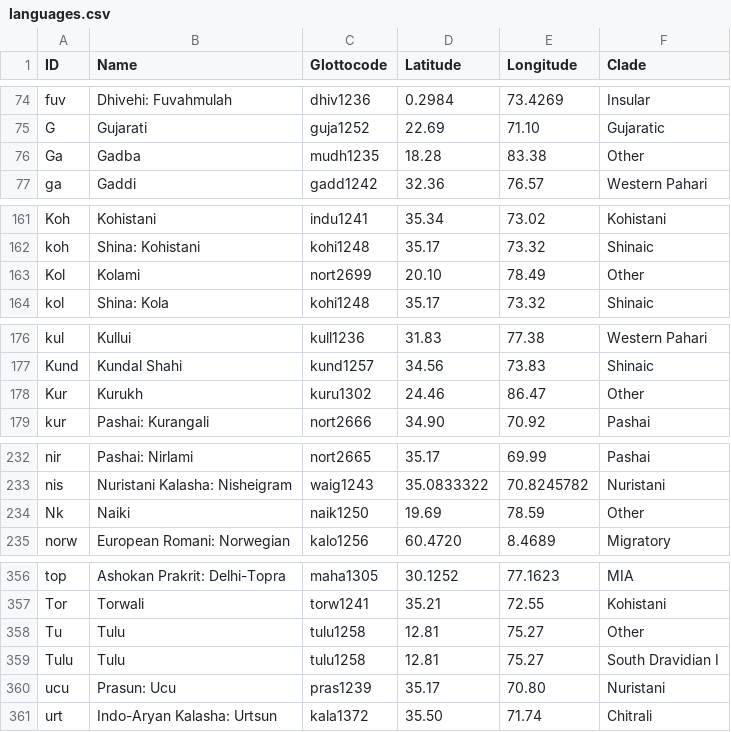
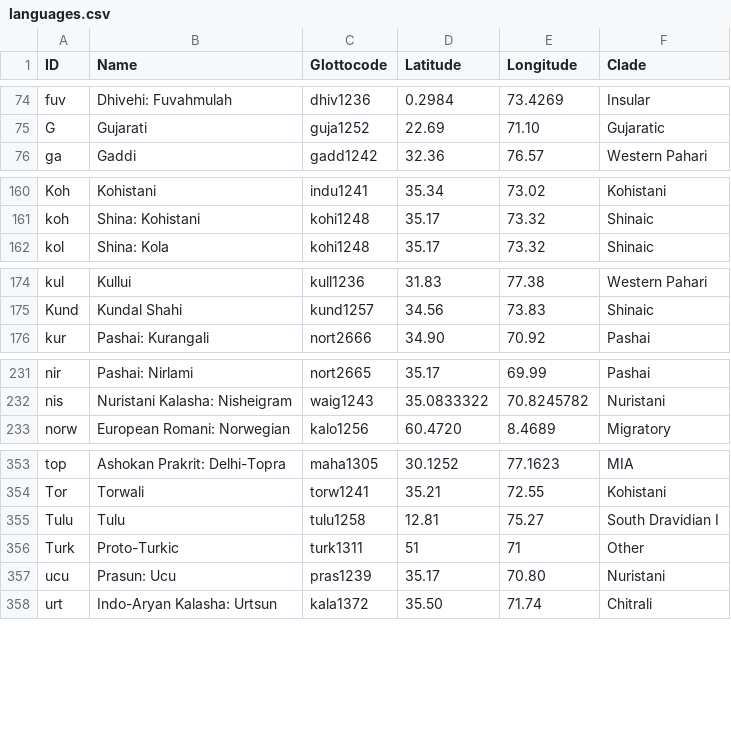
Before and after one commit to moli-mandala/data, a CSV file: cldf/languages.csv, drawn as a sheet; only a part is shown, gaps mark what is left out; the diff covers the shown part only.

```diff
--- a/cldf/languages.csv
+++ b/cldf/languages.csv
@@ -75,3 +75,2 @@ fuv,Dhivehi: Fuvahmulah,dhiv1236,0.2984,73.4269,Insular
 G,Gujarati,guja1252,22.69,71.10,Gujaratic
-Ga,Gadba,mudh1235,18.28,83.38,Other
 ga,Gaddi,gadd1242,32.36,76.57,Western Pahari
@@ -162,3 +161,2 @@ Koh,Kohistani,indu1241,35.34,73.02,Kohistani
 koh,Shina: Kohistani,kohi1248,35.17,73.32,Shinaic
-Kol,Kolami,nort2699,20.10,78.49,Other
 kol,Shina: Kola,kohi1248,35.17,73.32,Shinaic
@@ -177,3 +175,2 @@ kul,Kullui,kull1236,31.83,77.38,Western Pahari
 Kund,Kundal Shahi,kund1257,34.56,73.83,Shinaic
-Kur,Kurukh,kuru1302,24.46,86.47,Other
 kur,Pashai: Kurangali,nort2666,34.90,70.92,Pashai
@@ -233,3 +232,2 @@ nir,Pashai: Nirlami,nort2665,35.17,69.99,Pashai
 nis,Nuristani Kalasha: Nisheigram,waig1243,35.0833322,70.8245782,Nuristani
-Nk,Naiki,naik1250,19.69,78.59,Other
 norw,European Romani: Norwegian,kalo1256,60.4720,8.4689,Migratory
@@ -357,4 +354,4 @@ top,Ashokan Prakrit: Delhi-Topra,maha1305,30.1252,77.1623,MIA
 Tor,Torwali,torw1241,35.21,72.55,Kohistani
-Tu,Tulu,tulu1258,12.81,75.27,Other
 Tulu,Tulu,tulu1258,12.81,75.27,South Dravidian I
+Turk,Proto-Turkic,turk1311,51,71,Other
 ucu,Prasun: Ucu,pras1239,35.17,70.80,Nuristani
```
Also changed, not shown: 1 added row, 2 removed rows, 3 moved rows and 2 edited cells elsewhere in this file, 6 other files.
